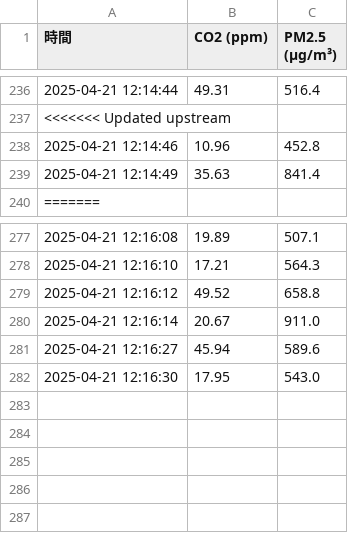
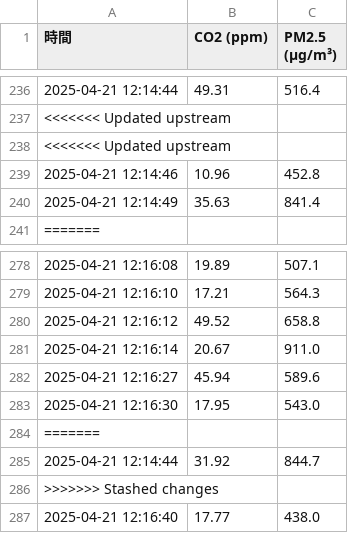
Before and after one commit to Sethjesus/JNC, a CSV file: data_2025-04-21.csv, drawn as a sheet; only a part is shown, gaps mark what is left out.

Commit message:
📈 自動更新 data_2025-04-21.csv 2025-04-21 12:16:41.043880

```diff
--- a/data_2025-04-21.csv
+++ b/data_2025-04-21.csv
@@ -237,2 +237,3 @@
 <<<<<<< Updated upstream
+<<<<<<< Updated upstream
 2025-04-21 12:14:46,10.96,452.8
@@ -282 +283,5 @@
 2025-04-21 12:16:30,17.95,543.0
+=======
+2025-04-21 12:14:44,31.92,844.7
+>>>>>>> Stashed changes
+2025-04-21 12:16:40,17.77,438.0
```
